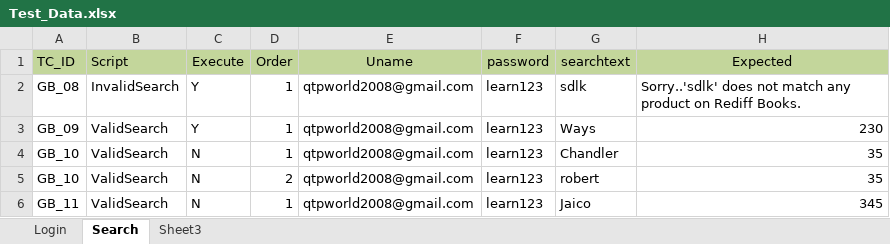
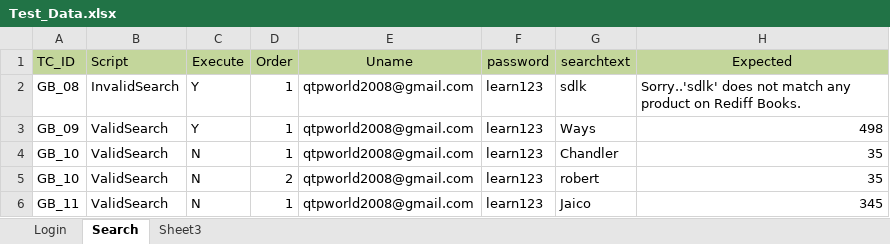
Before and after one commit to vdiggavi27/Newframework, an Excel workbook: build/Test_Data.xlsx, sheet Search, drawn as a sheet; values as stored, in another font and other column widths than the file's, no borders; the diff names each change by its address in the sheet, - before the commit and + after, or states it on an @@ line.

```diff
--- a/build/Test_Data.xlsx (sheet Search)
+++ b/build/Test_Data.xlsx (sheet Search)
-H3 (Expected): 230
+H3 (Expected): 498
```
Also changed, not shown: target/test-classes/Test_Data.xlsx, 53 other files.
